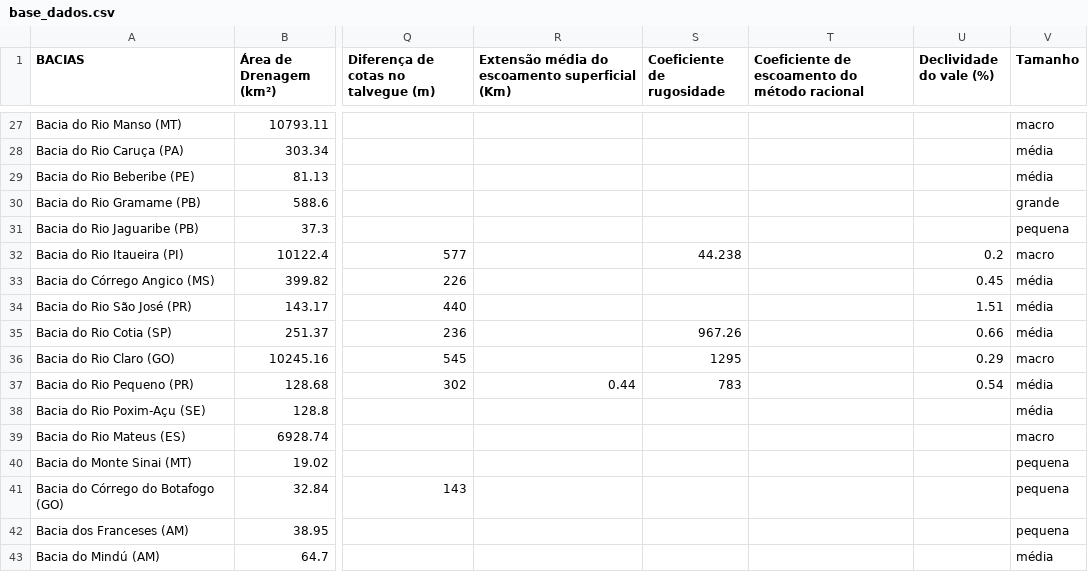
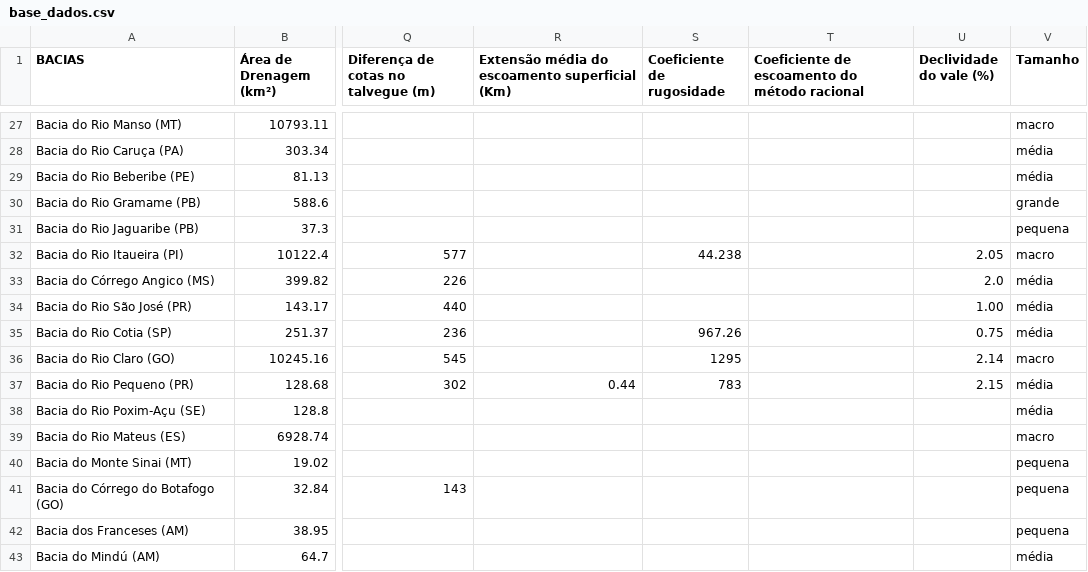
Before and after one commit to duartejr/analise_tc_hidro_posdeha, a CSV file: base_dados.csv, drawn as a sheet; only a part is shown, gaps mark what is left out; the diff names each change by its address in the sheet, - before the commit and + after, or states it on an @@ line.

```diff
--- a/base_dados.csv
+++ b/base_dados.csv
-U32 (Declividade do vale (%)): 0.2
+U32 (Declividade do vale (%)): 2.05
-U33 (Declividade do vale (%)): 0.45
+U33 (Declividade do vale (%)): 2.0
-U34 (Declividade do vale (%)): 1.51
+U34 (Declividade do vale (%)): 1.00
-U35 (Declividade do vale (%)): 0.66
+U35 (Declividade do vale (%)): 0.75
-U36 (Declividade do vale (%)): 0.29
+U36 (Declividade do vale (%)): 2.14
-U37 (Declividade do vale (%)): 0.54
+U37 (Declividade do vale (%)): 2.15
```
Also changed, not shown: tempo_concentracao.csv, 3 other files.
